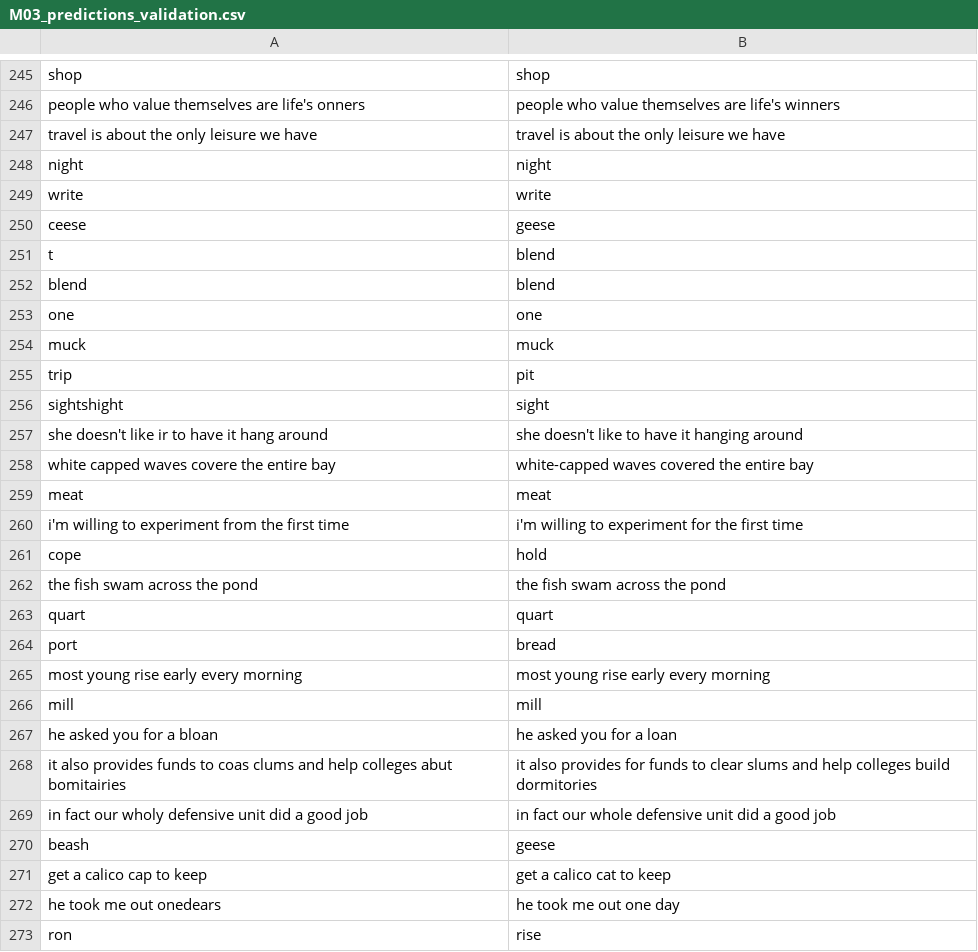
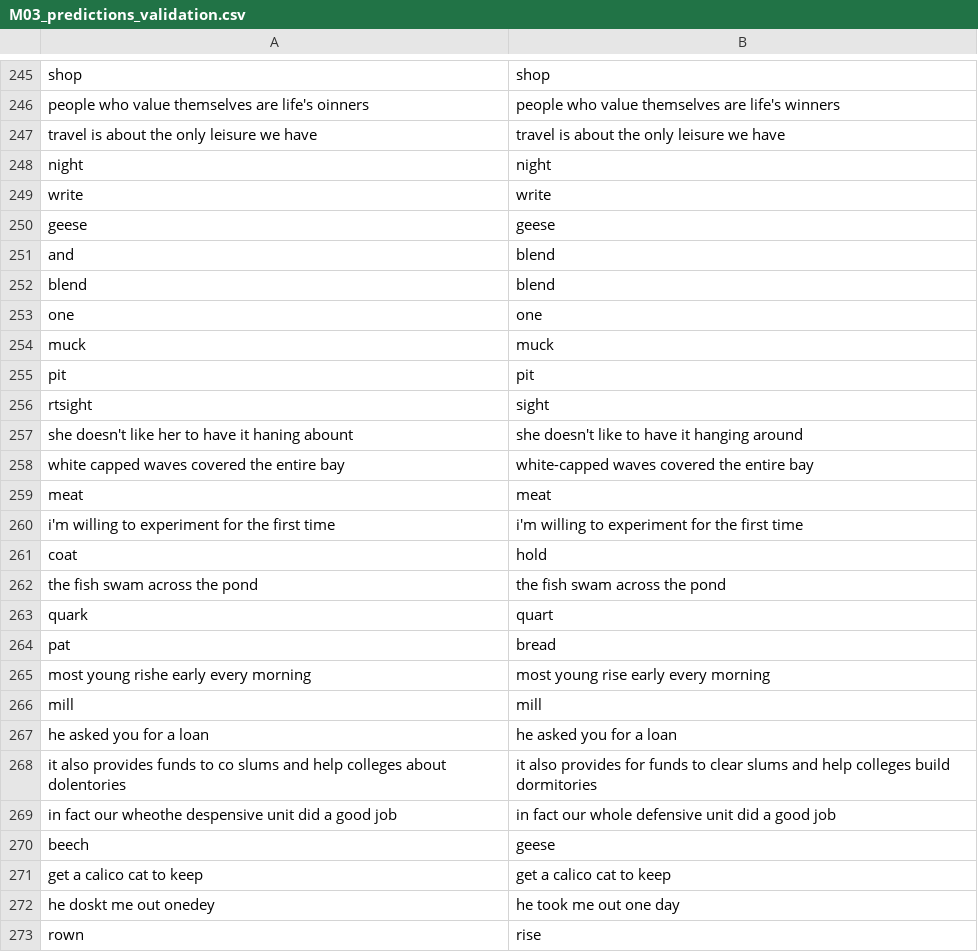
Before and after one commit to SlangLab-NU/torgo_inference_on_cluster, a CSV file: results/torgo_xlsr_finetune_M03/M03_predictions_validation.csv, drawn as a sheet; only a part is shown, gaps mark what is left out; the diff covers the shown part only; the diff names each change by its address in the sheet, - before the commit and + after, or states it on an @@ line.

```diff
--- a/results/torgo_xlsr_finetune_M03/M03_predictions_validation.csv
+++ b/results/torgo_xlsr_finetune_M03/M03_predictions_validation.csv
-A246: …are life's onners
+A246: …are life's oinners
-A250: ceese
+A250: geese
-A251: t
+A251: and
-A255: trip
+A255: pit
-A256: sightshight
+A256: rtsight
-A257: she doesn't like ir to have it hang around
+A257: she doesn't like her to have it haning abount
-A258: white capped waves covere the entire bay
+A258: white capped waves covered the entire bay
-A260: i'm willing to experiment from the first time
+A260: i'm willing to experiment for the first time
-A261: cope
+A261: coat
-A263: quart
+A263: quark
-A264: port
+A264: pat
-A265: most young rise early every morning
+A265: most young rishe early every morning
-A267: he asked you for a bloan
+A267: he asked you for a loan
-A268: …funds to coas clums and help colleges abut bomitairies
+A268: …funds to co slums and help colleges about dolentories
-A269: …fact our wholy defensive unit did…
+A269: …fact our wheothe despensive unit did…
-A270: beash
+A270: beech
-A271: get a calico cap to keep
+A271: get a calico cat to keep
-A272: he took me out onedears
+A272: he doskt me out onedey
-A273: ron
+A273: rown
```
Also changed, not shown: 4 moved rows and 163 edited cells elsewhere in this file, results/torgo_xlsr_finetune_M03/M03_predictions_test.csv, results/torgo_xlsr_finetune_M03/M03_predictions_train.csv, 3 other files.
